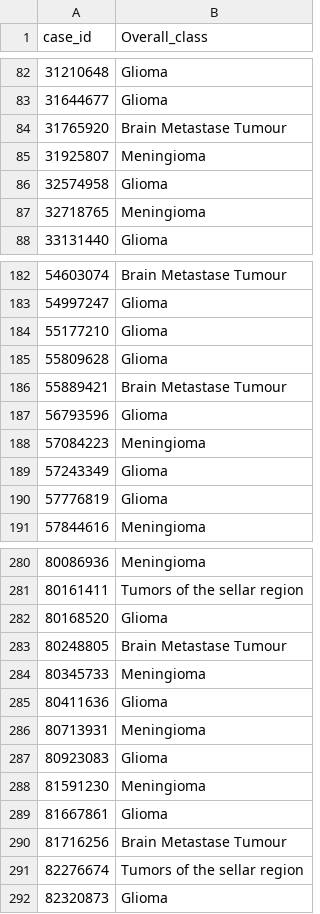
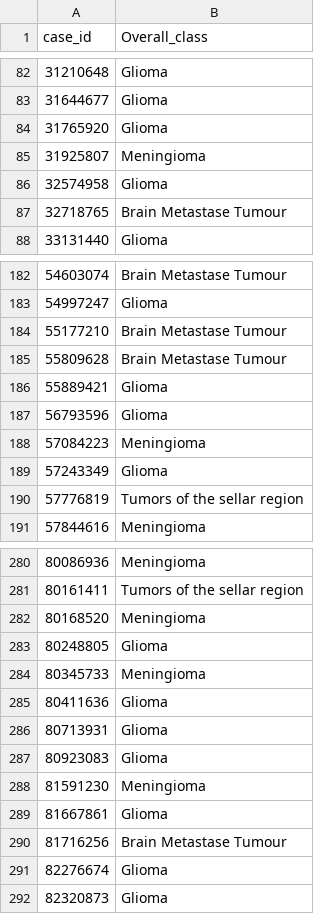
Before and after one commit to SunnieShen/STAT3612-Amateur-Neuro-Team, a CSV file: notebooks/submission.csv, drawn as a sheet; only a part is shown, gaps mark what is left out; the diff covers the shown part only.

```diff
--- a/notebooks/submission.csv
+++ b/notebooks/submission.csv
@@ -83,6 +83,6 @@ case_id,Overall_class
 31644677,Glioma
-31765920,Brain Metastase Tumour
+31765920,Glioma
 31925807,Meningioma
 32574958,Glioma
-32718765,Meningioma
+32718765,Brain Metastase Tumour
 33131440,Glioma
@@ -183,5 +183,5 @@ case_id,Overall_class
 54997247,Glioma
-55177210,Glioma
-55809628,Glioma
-55889421,Brain Metastase Tumour
+55177210,Brain Metastase Tumour
+55809628,Brain Metastase Tumour
+55889421,Glioma
 56793596,Glioma
@@ -189,3 +189,3 @@ case_id,Overall_class
 57243349,Glioma
-57776819,Glioma
+57776819,Tumors of the sellar region
 57844616,Meningioma
@@ -281,7 +281,7 @@ case_id,Overall_class
 80161411,Tumors of the sellar region
-80168520,Glioma
-80248805,Brain Metastase Tumour
+80168520,Meningioma
+80248805,Glioma
 80345733,Meningioma
 80411636,Glioma
-80713931,Meningioma
+80713931,Glioma
 80923083,Glioma
@@ -290,3 +290,3 @@ case_id,Overall_class
 81716256,Brain Metastase Tumour
-82276674,Tumors of the sellar region
+82276674,Glioma
 82320873,Glioma
```
Also changed, not shown: 48 edited cells elsewhere in this file.
